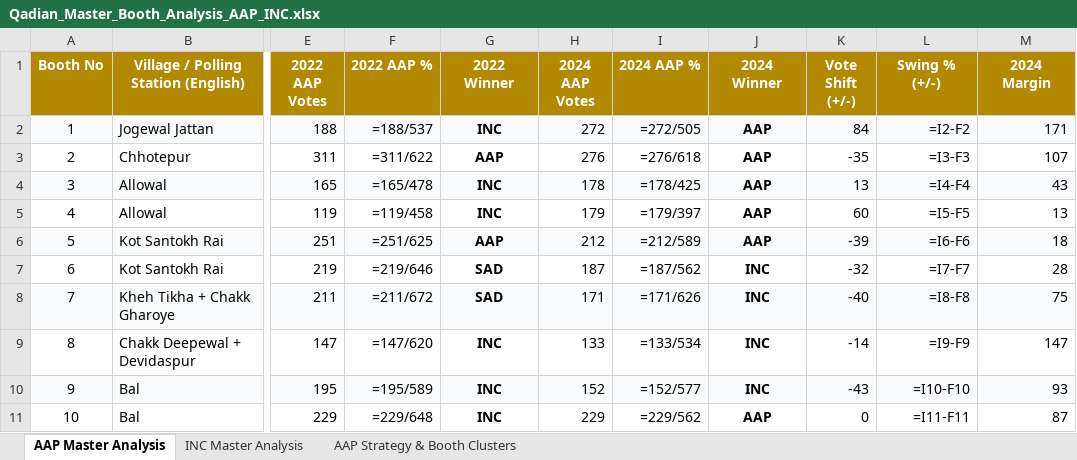
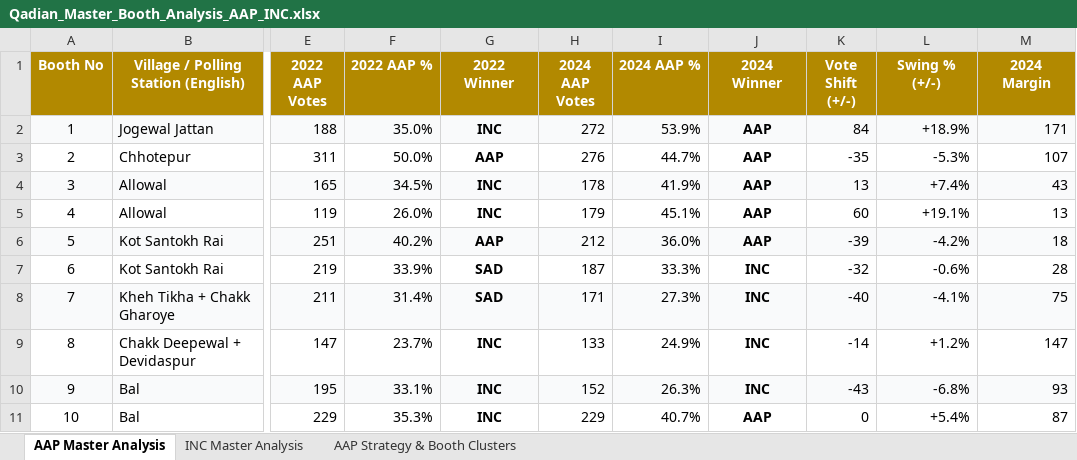
Before and after one commit to Jass-2005/raja-sansi-election-dashboard, an Excel workbook: public/Qadian_Master_Booth_Analysis_AAP_INC.xlsx, sheet AAP Master Analysis, drawn as a sheet; only a part is shown, gaps mark what is left out; values as stored, in another font and other column widths than the file's, no borders; formulas without a stored value are shown as written; the diff covers the shown part only; the diff names each change by its address in the sheet, - before the commit and + after, or states it on an @@ line.

Commit message:
Update 222-booth directory from official PDF: fix booth offset, sync Form 20 data, and add dual booth numbers and village identification

```diff
--- a/public/Qadian_Master_Booth_Analysis_AAP_INC.xlsx (sheet AAP Master Analysis)
+++ b/public/Qadian_Master_Booth_Analysis_AAP_INC.xlsx (sheet AAP Master Analysis)
-F2 (2022 AAP %): =188/537
+F2 (2022 AAP %): 35.0%
-I2 (2024 AAP %): =272/505
+I2 (2024 AAP %): 53.9%
-L2 (Swing % (+/-)): =I2-F2
+L2 (Swing % (+/-)): +18.9%
-F3 (2022 AAP %): =311/622
+F3 (2022 AAP %): 50.0%
-I3 (2024 AAP %): =276/618
+I3 (2024 AAP %): 44.7%
-L3 (Swing % (+/-)): =I3-F3
+L3 (Swing % (+/-)): -5.3%
-F4 (2022 AAP %): =165/478
+F4 (2022 AAP %): 34.5%
-I4 (2024 AAP %): =178/425
+I4 (2024 AAP %): 41.9%
-L4 (Swing % (+/-)): =I4-F4
+L4 (Swing % (+/-)): +7.4%
-F5 (2022 AAP %): =119/458
+F5 (2022 AAP %): 26.0%
-I5 (2024 AAP %): =179/397
+I5 (2024 AAP %): 45.1%
-L5 (Swing % (+/-)): =I5-F5
+L5 (Swing % (+/-)): +19.1%
-F6 (2022 AAP %): =251/625
+F6 (2022 AAP %): 40.2%
-I6 (2024 AAP %): =212/589
+I6 (2024 AAP %): 36.0%
-L6 (Swing % (+/-)): =I6-F6
+L6 (Swing % (+/-)): -4.2%
-F7 (2022 AAP %): =219/646
+F7 (2022 AAP %): 33.9%
-I7 (2024 AAP %): =187/562
+I7 (2024 AAP %): 33.3%
-L7 (Swing % (+/-)): =I7-F7
+L7 (Swing % (+/-)): -0.6%
-F8 (2022 AAP %): =211/672
+F8 (2022 AAP %): 31.4%
-I8 (2024 AAP %): =171/626
+I8 (2024 AAP %): 27.3%
-L8 (Swing % (+/-)): =I8-F8
+L8 (Swing % (+/-)): -4.1%
-F9 (2022 AAP %): =147/620
+F9 (2022 AAP %): 23.7%
-I9 (2024 AAP %): =133/534
+I9 (2024 AAP %): 24.9%
-L9 (Swing % (+/-)): =I9-F9
+L9 (Swing % (+/-)): +1.2%
-F10 (2022 AAP %): =195/589
+F10 (2022 AAP %): 33.1%
-I10 (2024 AAP %): =152/577
+I10 (2024 AAP %): 26.3%
-L10 (Swing % (+/-)): =I10-F10
+L10 (Swing % (+/-)): -6.8%
-F11 (2022 AAP %): =229/648
+F11 (2022 AAP %): 35.3%
-I11 (2024 AAP %): =229/562
+I11 (2024 AAP %): 40.7%
-L11 (Swing % (+/-)): =I11-F11
+L11 (Swing % (+/-)): +5.4%
```
Also changed, not shown: 646 edited cells elsewhere in this sheet, sheet INC Master Analysis, public/Raja_Sansi_Master_Booth_Analysis_AAP_INC.xlsx, 12 other files.
